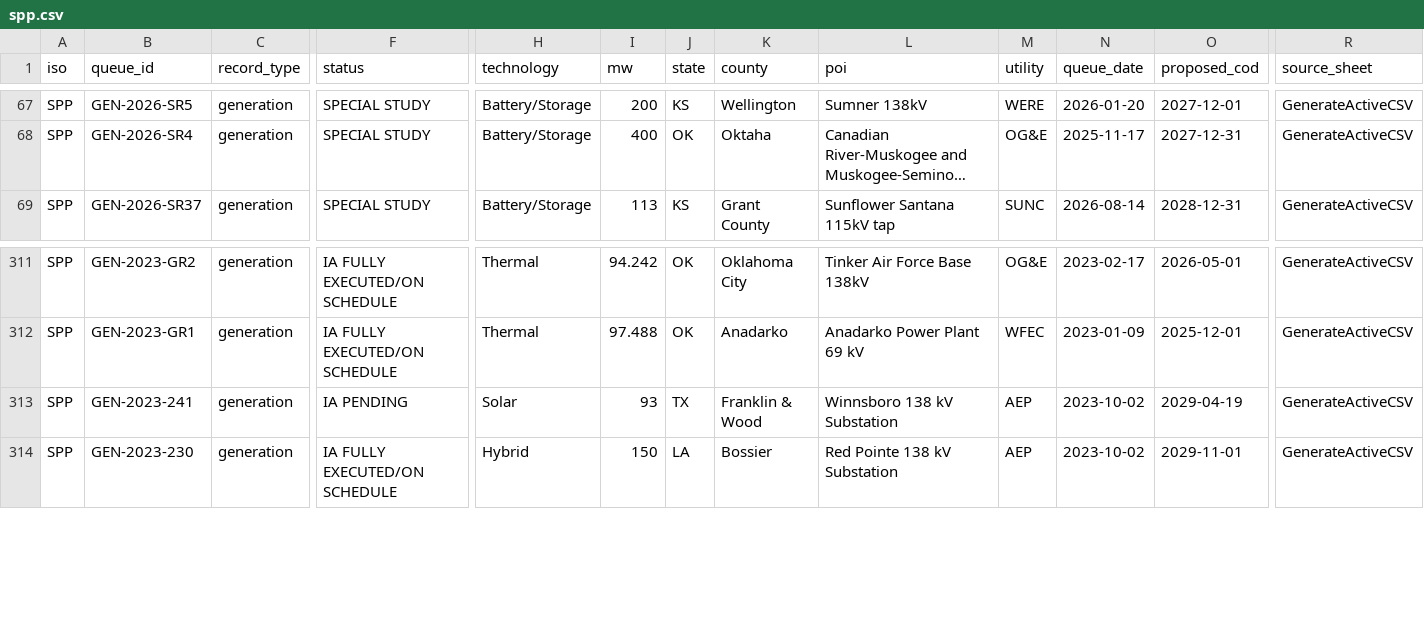
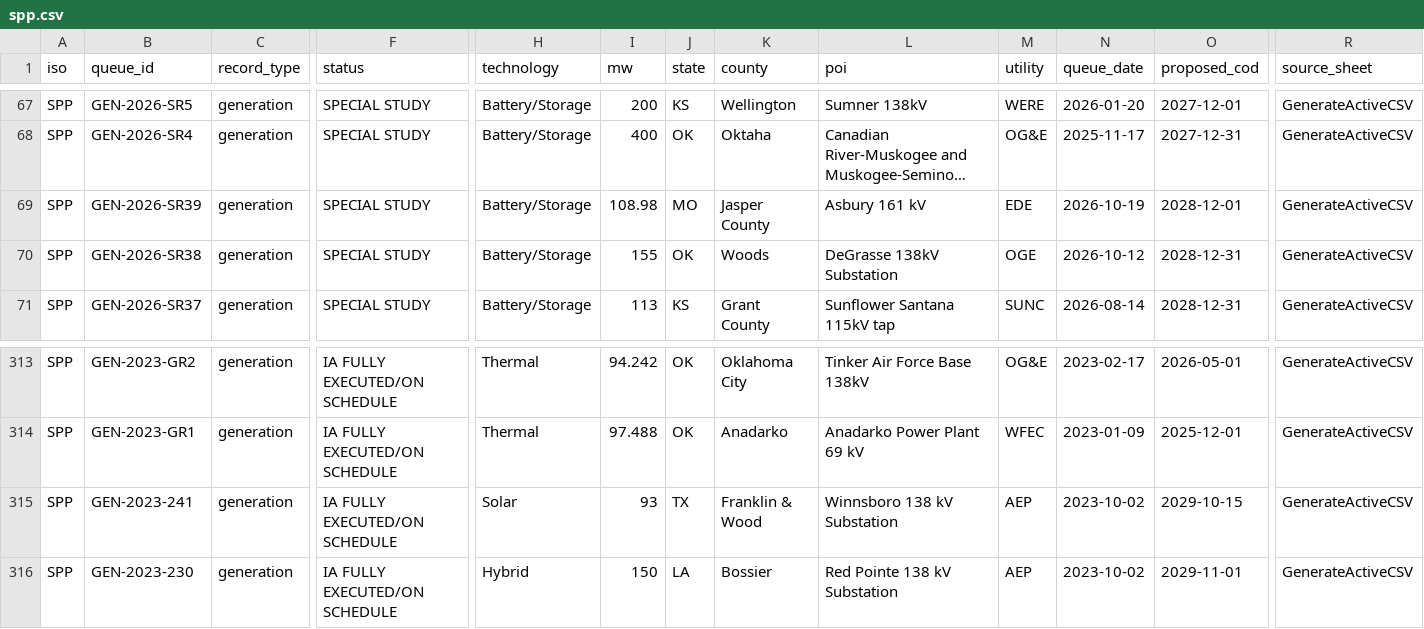
Before and after one commit to beingRealFrank/queue-ledger, a CSV file: data/latest/spp.csv, drawn as a sheet; only a part is shown, gaps mark what is left out; long unchanged cells end in …; addresses are those after the commit; rows hold the shown columns only; the diff names each change by its address in the sheet, - before the commit and + after, or states it on an @@ line.

```diff
--- a/data/latest/spp.csv
+++ b/data/latest/spp.csv
+row 69: SPP | GEN-2026-SR39 | generation | SPECIAL STUDY | Battery/Storage | 108.98 | MO | Jasper County | Asbury 161 kV | EDE | 2026-10-19 | 2028-12-01 | GenerateActiveCSV
+row 70: SPP | GEN-2026-SR38 | generation | SPECIAL STUDY | Battery/Storage | 155 | OK | Woods | DeGrasse 138kV Substation | OGE | 2026-10-12 | 2028-12-31 | GenerateActiveCSV
-F315 (status): IA PENDING
+F315 (status): IA FULLY EXECUTED/ON SCHEDULE
-O315 (proposed_cod): 2029-04-19
+O315 (proposed_cod): 2029-10-15
```
Also changed, not shown: data/changes/all_changes.csv, 10 other files.
